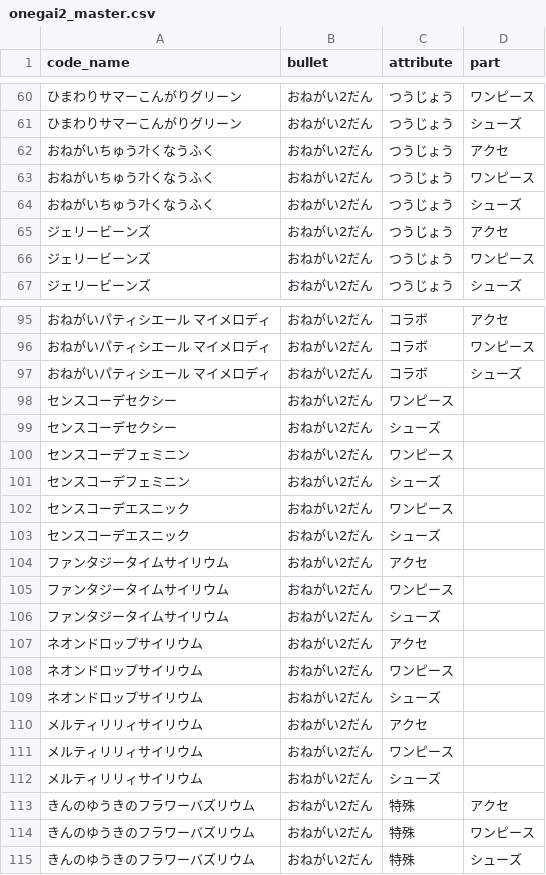
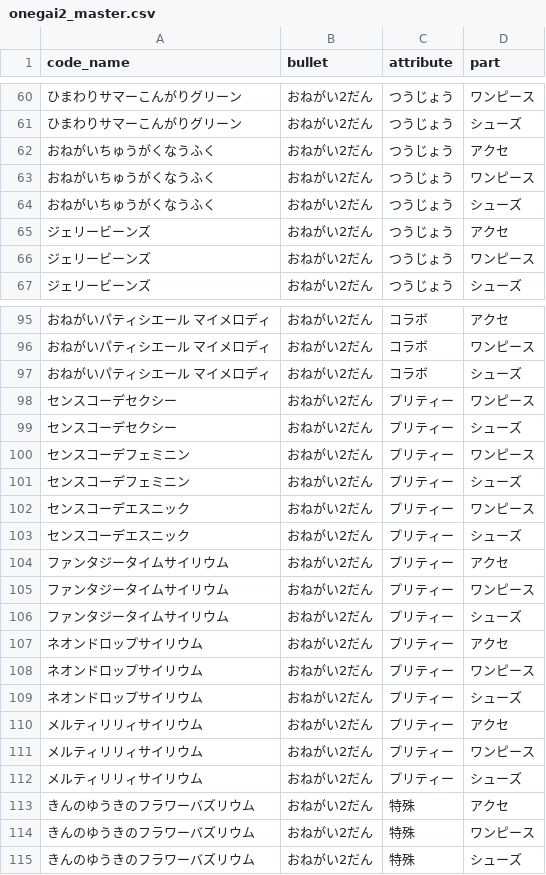
Before and after one commit to tamuramaro114/aipuri-verse, a CSV file: aipri_master/onegai2_master.csv, drawn as a sheet; only a part is shown, gaps mark what is left out; the diff covers the shown part only.

```diff
--- a/aipri_master/onegai2_master.csv
+++ b/aipri_master/onegai2_master.csv
@@ -61,5 +61,5 @@ code_name,bullet,attribute,part
 ひまわりサマーこんがりグリーン,おねがい2だん,つうじょう,シューズ
-おねがいちゅう가くなうふく,おねがい2だん,つうじょう,アクセ
-おねがいちゅう가くなうふく,おねがい2だん,つうじょう,ワンピース
-おねがいちゅう가くなうふく,おねがい2だん,つうじょう,シューズ
+おねがいちゅうがくなうふく,おねがい2だん,つうじょう,アクセ
+おねがいちゅうがくなうふく,おねがい2だん,つうじょう,ワンピース
+おねがいちゅうがくなうふく,おねがい2だん,つうじょう,シューズ
 ジェリービーンズ,おねがい2だん,つうじょう,アクセ
@@ -97,17 +97,17 @@ code_name,bullet,attribute,part
 おねがいパティシエール マイメロディ,おねがい2だん,コラボ,シューズ
-センスコーデセクシー,おねがい2だん,ワンピース
-センスコーデセクシー,おねがい2だん,シューズ
-センスコーデフェミニン,おねがい2だん,ワンピース
-センスコーデフェミニン,おねがい2だん,シューズ
-センスコーデエスニック,おねがい2だん,ワンピース
-センスコーデエスニック,おねがい2だん,シューズ
-ファンタジータイムサイリウム,おねがい2だん,アクセ
-ファンタジータイムサイリウム,おねがい2だん,ワンピース
-ファンタジータイムサイリウム,おねがい2だん,シューズ
-ネオンドロップサイリウム,おねがい2だん,アクセ
-ネオンドロップサイリウム,おねがい2だん,ワンピース
-ネオンドロップサイリウム,おねがい2だん,シューズ
-メルティリリィサイリウム,おねがい2だん,アクセ
-メルティリリィサイリウム,おねがい2だん,ワンピース
-メルティリリィサイリウム,おねがい2だん,シューズ
+センスコーデセクシー,おねがい2だん,プリティー,ワンピース
+センスコーデセクシー,おねがい2だん,プリティー,シューズ
+センスコーデフェミニン,おねがい2だん,プリティー,ワンピース
+センスコーデフェミニン,おねがい2だん,プリティー,シューズ
+センスコーデエスニック,おねがい2だん,プリティー,ワンピース
+センスコーデエスニック,おねがい2だん,プリティー,シューズ
+ファンタジータイムサイリウム,おねがい2だん,プリティー,アクセ
+ファンタジータイムサイリウム,おねがい2だん,プリティー,ワンピース
+ファンタジータイムサイリウム,おねがい2だん,プリティー,シューズ
+ネオンドロップサイリウム,おねがい2だん,プリティー,アクセ
+ネオンドロップサイリウム,おねがい2だん,プリティー,ワンピース
+ネオンドロップサイリウム,おねがい2だん,プリティー,シューズ
+メルティリリィサイリウム,おねがい2だん,プリティー,アクセ
+メルティリリィサイリウム,おねがい2だん,プリティー,ワンピース
+メルティリリィサイリウム,おねがい2だん,プリティー,シューズ
 きんのゆうきのフラワーバズリウム,おねがい2だん,特殊,アクセ
```
Also changed, not shown: 26 removed rows elsewhere in this file.
